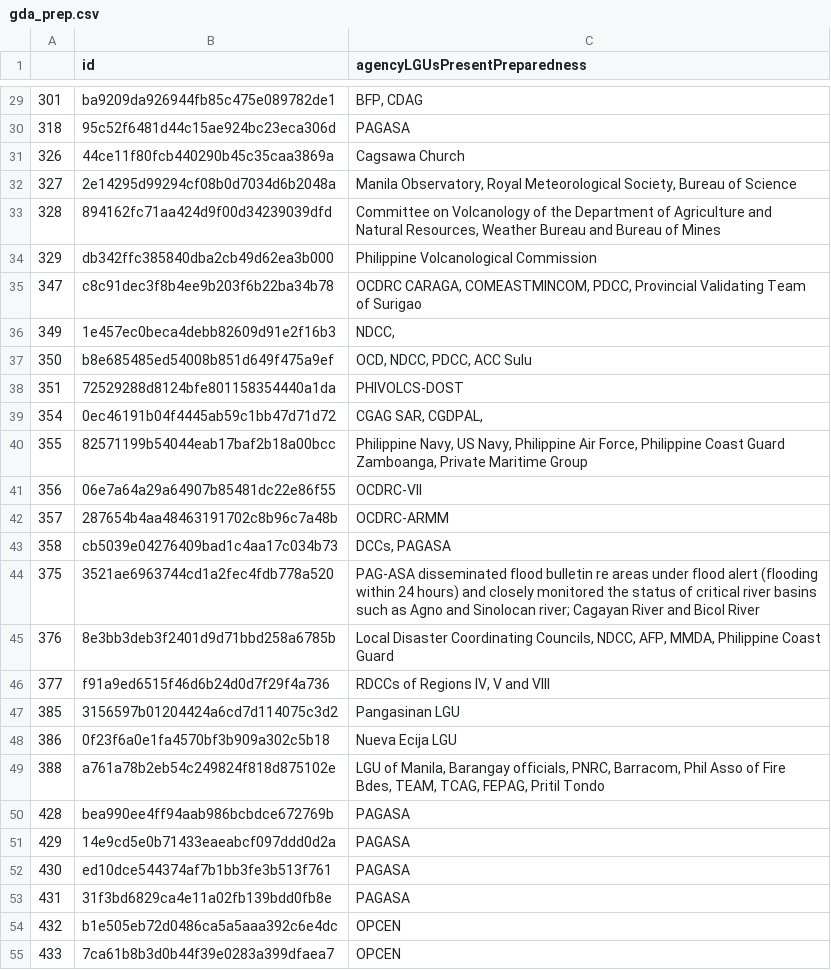
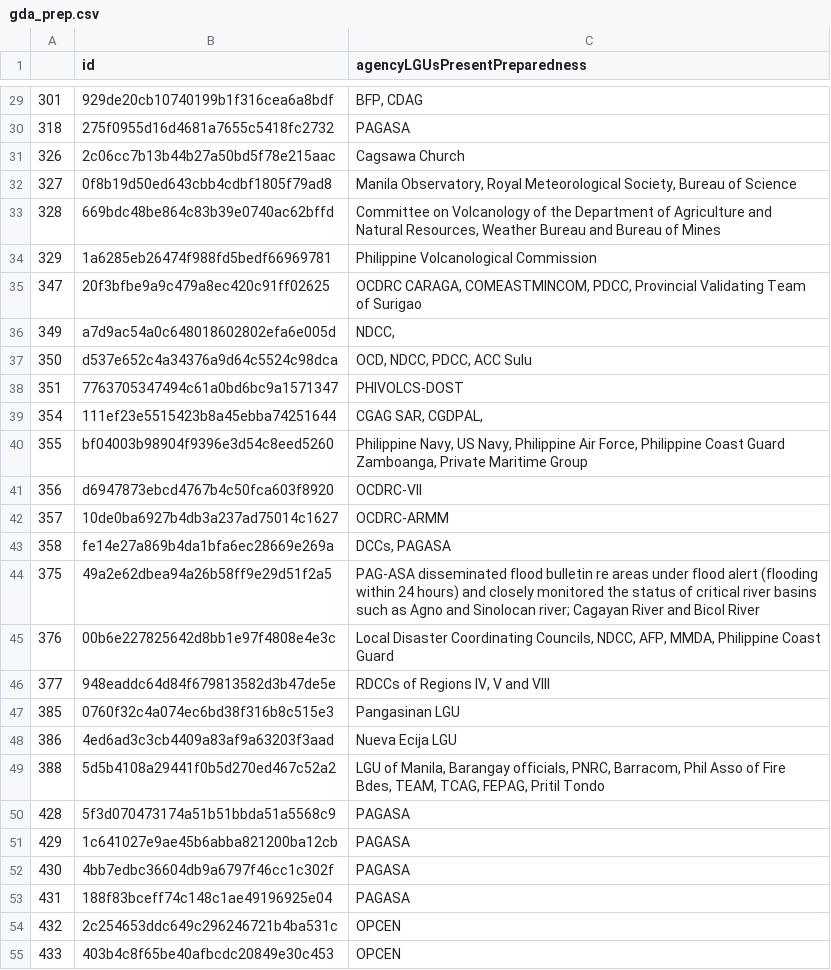
Before and after one commit to SkIym/SakunaGraPH, a CSV file: etl/data/gda_prep.csv, drawn as a sheet; only a part is shown, gaps mark what is left out; the diff covers the shown part only.

```diff
--- a/etl/data/gda_prep.csv
+++ b/etl/data/gda_prep.csv
@@ -29,27 +29,27 @@
-301,ba9209da926944fb85c475e089782de1,"BFP, CDAG"
-318,95c52f6481d44c15ae924bc23eca306d,PAGASA
-326,44ce11f80fcb440290b45c35caa3869a,Cagsawa Church
-327,2e14295d99294cf08b0d7034d6b2048a,"Manila Observatory, Royal Meteorological Society, Bureau of Science"
-328,894162fc71aa424d9f00d34239039dfd,"Committee on Volcanology of the Department of Agriculture and Natural Resources,  Weather Bureau and Bureau of Mines"
-329,db342ffc385840dba2cb49d62ea3b000,Philippine Volcanological Commission
-347,c8c91dec3f8b4ee9b203f6b22ba34b78,"OCDRC CARAGA, COMEASTMINCOM, PDCC, Provincial Validating Team of Surigao"
-349,1e457ec0beca4debb82609d91e2f16b3,"NDCC,  "
-350,b8e685485ed54008b851d649f475a9ef,"OCD, NDCC, PDCC, ACC Sulu"
-351,72529288d8124bfe801158354440a1da,PHIVOLCS-DOST
-354,0ec46191b04f4445ab59c1bb47d71d72,"CGAG SAR, CGDPAL,  "
-355,82571199b54044eab17baf2b18a00bcc,"Philippine Navy, US Navy, Philippine Air Force, Philippine Coast Guard Zamboanga, Private Maritime Group"
-356,06e7a64a29a64907b85481dc22e86f55,OCDRC-VII
-357,287654b4aa48463191702c8b96c7a48b,OCDRC-ARMM
-358,cb5039e04276409bad1c4aa17c034b73,"DCCs, PAGASA"
-375,3521ae6963744cd1a2fec4fdb778a520,PAG-ASA disseminated flood bulletin re areas under flood alert (flooding within 24 hours) and closely monitored the status of critical river basins such as Agno and Sinolocan river; Cagayan River and Bicol River
-376,8e3bb3deb3f2401d9d71bbd258a6785b,"Local Disaster Coordinating Councils, NDCC, AFP, MMDA, Philippine Coast Guard"
-377,f91a9ed6515f46d6b24d0d7f29f4a736,"RDCCs of Regions IV, V and VIII"
-385,3156597b01204424a6cd7d114075c3d2,Pangasinan LGU
-386,0f23f6a0e1fa4570bf3b909a302c5b18,Nueva Ecija LGU
-388,a761a78b2eb54c249824f818d875102e,"LGU of Manila, Barangay officials, PNRC, Barracom, Phil Asso of Fire Bdes, TEAM, TCAG, FEPAG, Pritil Tondo"
-428,bea990ee4ff94aab986bcbdce672769b,PAGASA
-429,14e9cd5e0b71433eaeabcf097ddd0d2a,PAGASA
-430,ed10dce544374af7b1bb3fe3b513f761,PAGASA
-431,31f3bd6829ca4e11a02fb139bdd0fb8e,PAGASA
-432,b1e505eb72d0486ca5a5aaa392c6e4dc,OPCEN
-433,7ca61b8b3d0b44f39e0283a399dfaea7,OPCEN
+301,929de20cb10740199b1f316cea6a8bdf,"BFP, CDAG"
+318,275f0955d16d4681a7655c5418fc2732,PAGASA
+326,2c06cc7b13b44b27a50bd5f78e215aac,Cagsawa Church
+327,0f8b19d50ed643cbb4cdbf1805f79ad8,"Manila Observatory, Royal Meteorological Society, Bureau of Science"
+328,669bdc48be864c83b39e0740ac62bffd,"Committee on Volcanology of the Department of Agriculture and Natural Resources,  Weather Bureau and Bureau of Mines"
+329,1a6285eb26474f988fd5bedf66969781,Philippine Volcanological Commission
+347,20f3bfbe9a9c479a8ec420c91ff02625,"OCDRC CARAGA, COMEASTMINCOM, PDCC, Provincial Validating Team of Surigao"
+349,a7d9ac54a0c648018602802efa6e005d,"NDCC,  "
+350,d537e652c4a34376a9d64c5524c98dca,"OCD, NDCC, PDCC, ACC Sulu"
+351,7763705347494c61a0bd6bc9a1571347,PHIVOLCS-DOST
+354,111ef23e5515423b8a45ebba74251644,"CGAG SAR, CGDPAL,  "
+355,bf04003b98904f9396e3d54c8eed5260,"Philippine Navy, US Navy, Philippine Air Force, Philippine Coast Guard Zamboanga, Private Maritime Group"
+356,d6947873ebcd4767b4c50fca603f8920,OCDRC-VII
+357,10de0ba6927b4db3a237ad75014c1627,OCDRC-ARMM
+358,fe14e27a869b4da1bfa6ec28669e269a,"DCCs, PAGASA"
+375,49a2e62dbea94a26b58ff9e29d51f2a5,PAG-ASA disseminated flood bulletin re areas under flood alert (flooding within 24 hours) and closely monitored the status of critical river basins such as Agno and Sinolocan river; Cagayan River and Bicol River
+376,00b6e227825642d8bb1e97f4808e4e3c,"Local Disaster Coordinating Councils, NDCC, AFP, MMDA, Philippine Coast Guard"
+377,948eaddc64d84f679813582d3b47de5e,"RDCCs of Regions IV, V and VIII"
+385,0760f32c4a074ec6bd38f316b8c515e3,Pangasinan LGU
+386,4ed6ad3c3cb4409a83af9a63203f3aad,Nueva Ecija LGU
+388,5d5b4108a29441f0b5d270ed467c52a2,"LGU of Manila, Barangay officials, PNRC, Barracom, Phil Asso of Fire Bdes, TEAM, TCAG, FEPAG, Pritil Tondo"
+428,5f3d070473174a51b51bbda51a5568c9,PAGASA
+429,1c641027e9ae45b6abba821200ba12cb,PAGASA
+430,4bb7edbc36604db9a6797f46cc1c302f,PAGASA
+431,188f83bceff74c148c1ae49196925e04,PAGASA
+432,2c254653ddc649c296246721b4ba531c,OPCEN
+433,403b4c8f65be40afbcdc20849e30c453,OPCEN
```
Also changed, not shown: 55 edited cells elsewhere in this file, etl/data/gda.csv, etl/data/gda_evac.csv, 5 other files.
